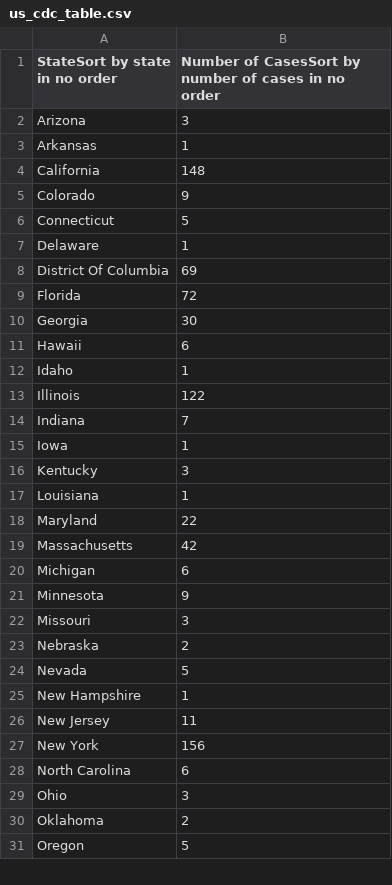
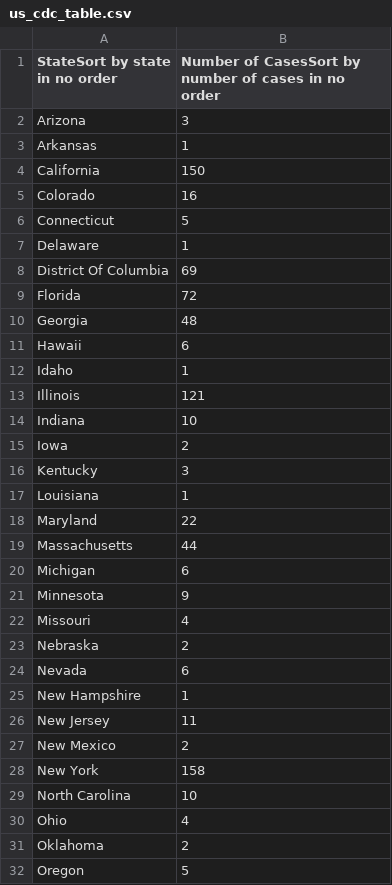
Before and after one commit to ryan-serpico/us-tx-monkeypox-tracker, a CSV file: data/us_cdc_table.csv, drawn as a sheet; only a part is shown; the diff covers the shown part only.

Commit message:
Latest data: Wed Jul 13 16:24:22 UTC 2022

```diff
--- a/data/us_cdc_table.csv
+++ b/data/us_cdc_table.csv
@@ -3,4 +3,4 @@ Arizona,3
 Arkansas,1
-California,148
-Colorado,9
+California,150
+Colorado,16
 Connecticut,5
@@ -9,8 +9,8 @@ District Of Columbia,69
 Florida,72
-Georgia,30
+Georgia,48
 Hawaii,6
 Idaho,1
-Illinois,122
-Indiana,7
-Iowa,1
+Illinois,121
+Indiana,10
+Iowa,2
 Kentucky,3
@@ -18,13 +18,14 @@ Louisiana,1
 Maryland,22
-Massachusetts,42
+Massachusetts,44
 Michigan,6
 Minnesota,9
-Missouri,3
+Missouri,4
 Nebraska,2
-Nevada,5
+Nevada,6
 New Hampshire,1
 New Jersey,11
-New York,156
-North Carolina,6
-Ohio,3
+New Mexico,2
+New York,158
+North Carolina,10
+Ohio,4
 Oklahoma,2
```
Also changed, not shown: 4 edited cells elsewhere in this file, data/texas_data.csv.
